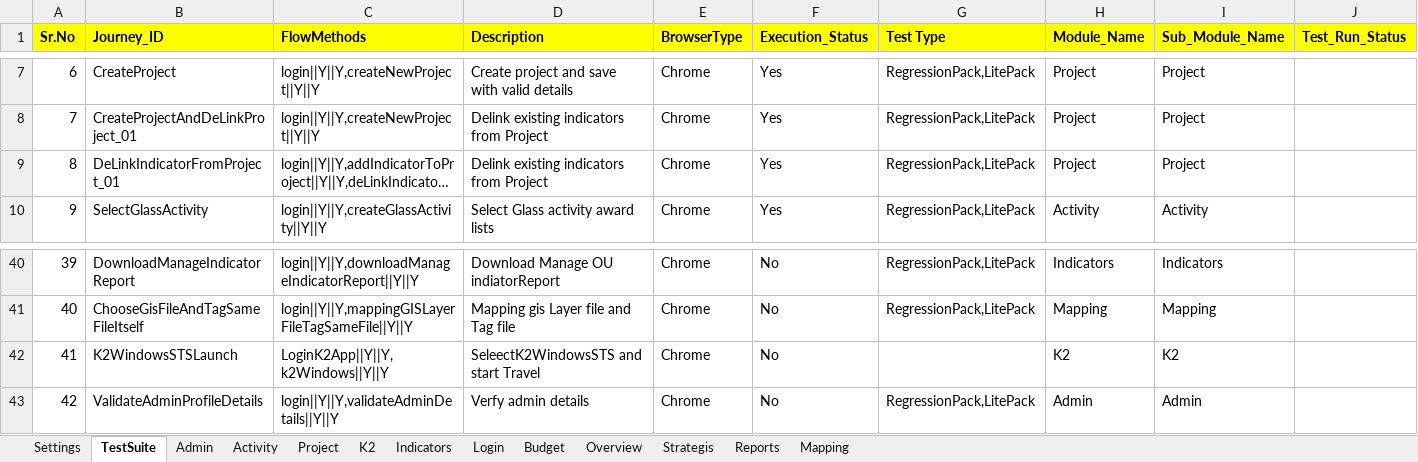
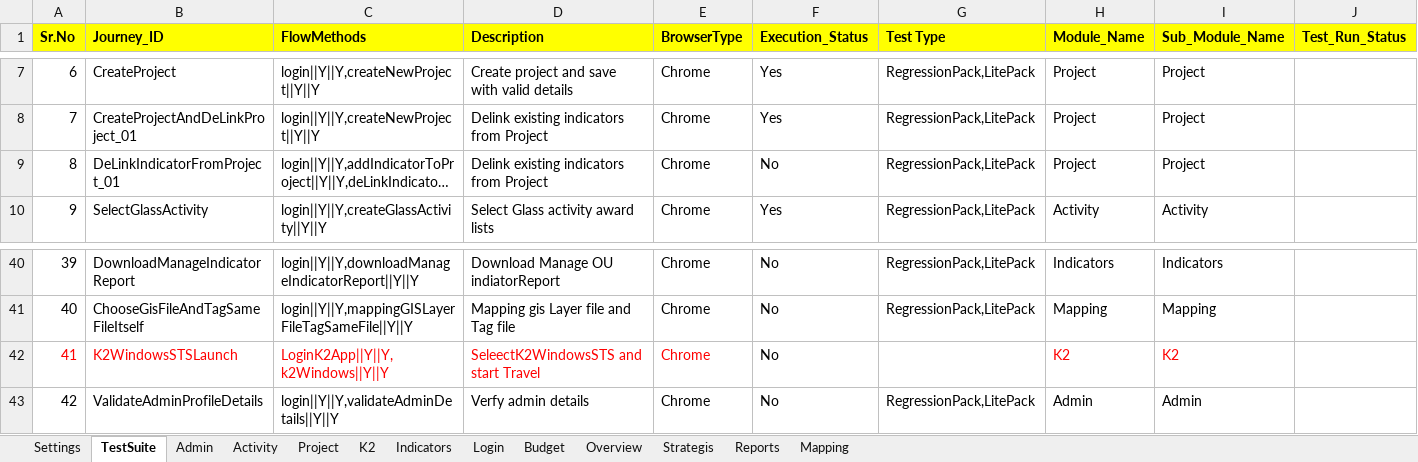
Before and after one commit to usaidtest3/LatestDis, an Excel workbook: TestData.xlsx, sheet TestSuite, drawn as a sheet; only a part is shown, gaps mark what is left out; long unchanged cells end in …; values as stored, in another font and other column widths than the file's, no borders; the diff names each change by its address in the sheet, - before the commit and + after, or states it on an @@ line.

Commit message:
comiting the test dat

```diff
--- a/TestData.xlsx (sheet TestSuite)
+++ b/TestData.xlsx (sheet TestSuite)
-F9 (Execution_Status): Yes
+F9 (Execution_Status): No
-A42:E42 text colour: black
+A42:E42 text colour: #FF0000
-H42:I42 text colour: black
+H42:I42 text colour: #FF0000
```
